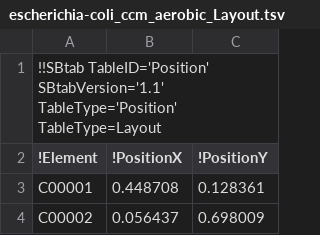
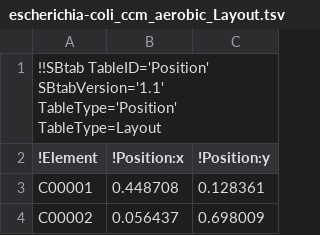
Before and after one commit to liebermeister/enzyme-cost-minimization, a TSV file: resources/models/escherichia-coli_ccm_aerobic/escherichia-coli_ccm_aerobic_Layout.tsv, drawn as a sheet; only a part is shown.

```diff
--- a/resources/models/escherichia-coli_ccm_aerobic/escherichia-coli_ccm_aerobic_Layout.tsv
+++ b/resources/models/escherichia-coli_ccm_aerobic/escherichia-coli_ccm_aerobic_Layout.tsv
@@ -1,3 +1,3 @@
 !!SBtab TableID='Position' SBtabVersion='1.1' TableType='Position' TableType=Layout
-!Element	!PositionX	!PositionY
+!Element	!Position:x	!Position:y
 C00001	0.448708	0.128361
```
Also changed, not shown: enzyme-cost-minimization/enzyme-cost-minimization_ToolInputOutput.tsv, resources/models/escherichia-coli_noor_2016/escherichia-coli_noor_2016_2016_data.tsv, 2 other files.
